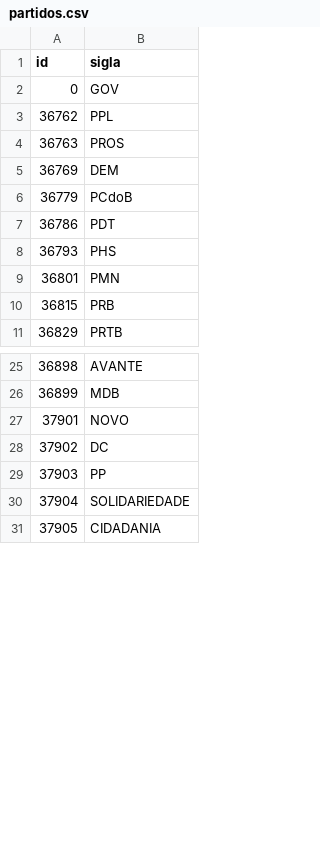
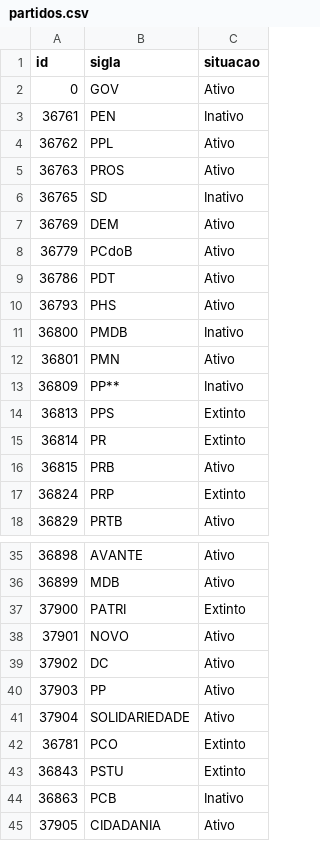
Before and after one commit to parlametria/perfil-parlamentar-dados, a CSV file: crawler/raw_data/partidos.csv, drawn as a sheet; only a part is shown, gaps mark what is left out; addresses are those after the commit; the diff covers the shown part only; the diff names each change by its address in the sheet, - before the commit and + after, or states it on an @@ line.

Commit message:
Atualiza dados de partidos

```diff
--- a/crawler/raw_data/partidos.csv
+++ b/crawler/raw_data/partidos.csv
+column C (situacao), row 2: Ativo; rows 4-5: Ativo | Ativo; rows 7-10: all Ativo; row 12: Ativo; row 16: Ativo; row 18: Ativo; rows 35-36: Ativo | Ativo; rows 38-41: all Ativo; row 45: Ativo
+row 3: 36761 | PEN | Inativo
+row 6: 36765 | SD | Inativo
+row 11: 36800 | PMDB | Inativo
+row 13: 36809 | PP** | Inativo
+row 14: 36813 | PPS | Extinto
+row 15: 36814 | PR | Extinto
+row 17: 36824 | PRP | Extinto
+row 37: 37900 | PATRI | Extinto
+row 42: 36781 | PCO | Extinto
+row 43: 36843 | PSTU | Extinto
+row 44: 36863 | PCB | Inativo
```
Also changed, not shown: 3 added rows elsewhere in this file, 3 other files.
